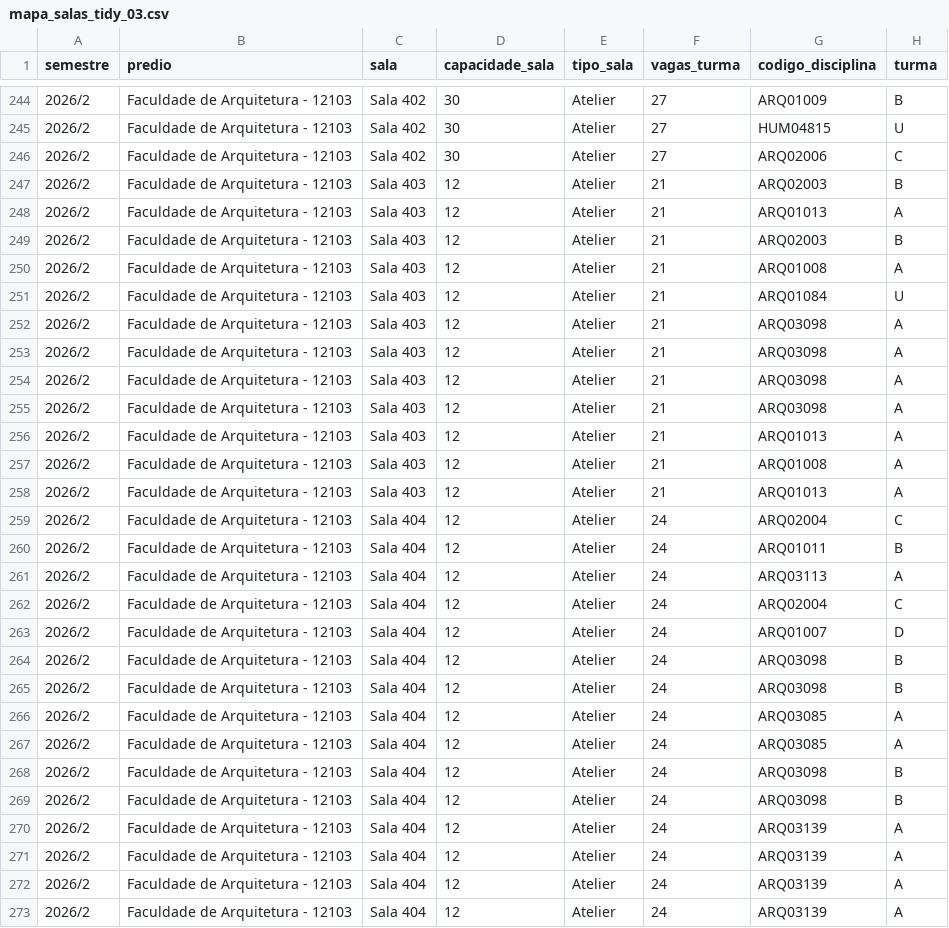
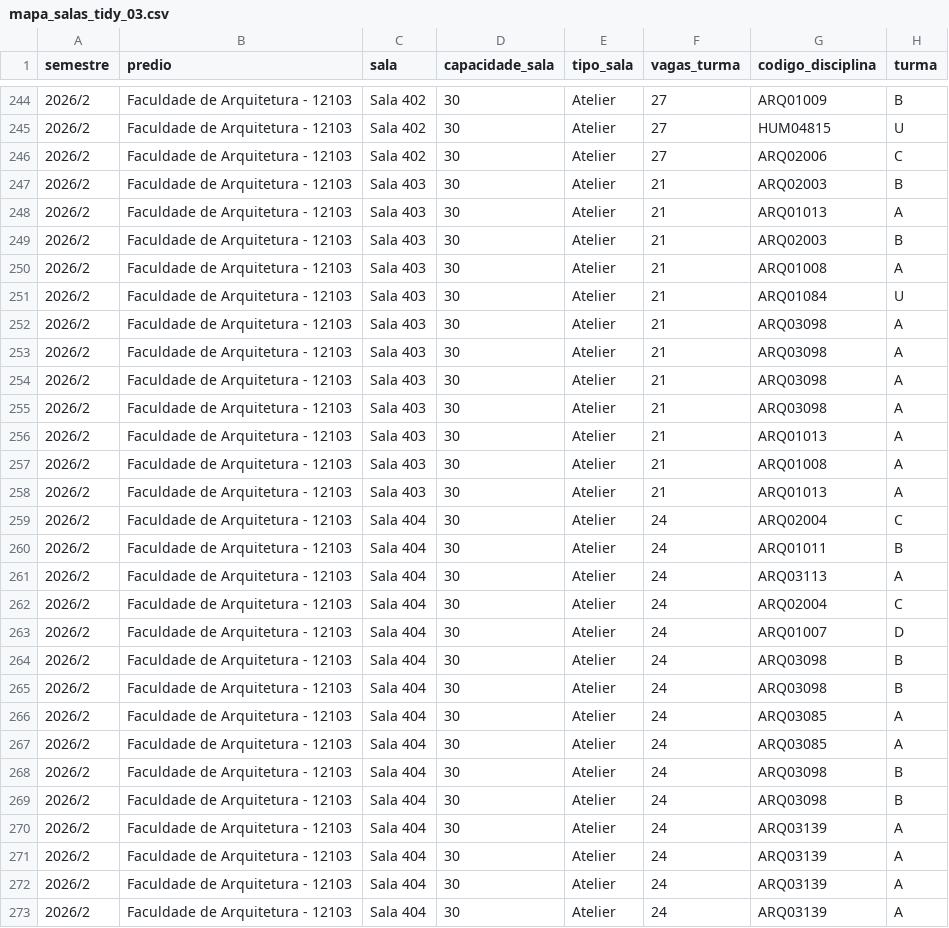
Before and after one commit to SergioProf/IA001, a CSV file: entregas/atividade03/mapa_salas_tidy_03.csv, drawn as a sheet; only a part is shown, gaps mark what is left out; the diff covers the shown part only; the diff names each change by its address in the sheet, - before the commit and + after, or states it on an @@ line.

Commit message:
feat(atividade03): conclui fase 6 – Solução A (preservação) em modo fallback
Fase 6 concluída: solução A ótima (CP-SAT OPTIMAL, 510 s) gerada e exibida
na página Proposta A, sem violações invioláveis novas.

Solução A
- solucao_a_03.py: modos --modo estrito|fallback|auto (padrão: fallback).
  O fallback fixa encontros que já violam H003/H008 na grade atual e, em
  duas etapas, (1) minimiza o uso fora do turno-alvo sem piorar nenhum
  curso e (2) maximiza a preservação lexicográfica.
- Resultado: fora do turno-alvo ARQU 18,55% -> 0%, DPRO 28,42% -> 0%,
  DVIS 21,26% -> 0%; 63 de 289 encontros alterados, 226 mantidos.
- Exceções: apenas 3 encontros já violadores mantidos (ARQ02005/A no
  almoço; ENG01169/A com 37 vagas na Sala 405).
- Artefatos em saida_solucao_A/ e solucao_A.csv para o Streamlit.

Regras
- H006 redefinida: em cada curso/etapa deve existir uma turma por disciplina
  sem sobreposição; turmas da mesma disciplina são alternativas.
- H008: limite de ocupação de 110% para 120%.
- Modelo CP-SAT, candidatos e validação ajustados (fixados, etapas toleradas).

Dados
- mapa_salas_tidy_03.csv: capacidade_sala atualizada (Salas 403/404/405/414=30,
  407=15, 304=60, 503=40); novo SHA-256 5980965c….

App e documentação
- app_03.py: Proposta A com plantas baixas e uso fora do turno-alvo; usa
  candidato_A.csv se não houver solução final.
- readme_03.md, baseline_03.md, auditoria_03.md, especificacoes.md e
  plano01.md alinhados ao estado atual; auditoria_baseline_03.py regerado.
- Testes atualizados e novo teste de H006 com turma alternativa (48 passam).

Pendências: fases 7–10 (B, C, validação independente, comparação).

```diff
--- a/entregas/atividade03/mapa_salas_tidy_03.csv
+++ b/entregas/atividade03/mapa_salas_tidy_03.csv
-D247:D273 (capacidade_sala): 12
+D247:D273 (capacidade_sala): 30
```
Also changed, not shown: 67 edited cells elsewhere in this file, 18 other files.
